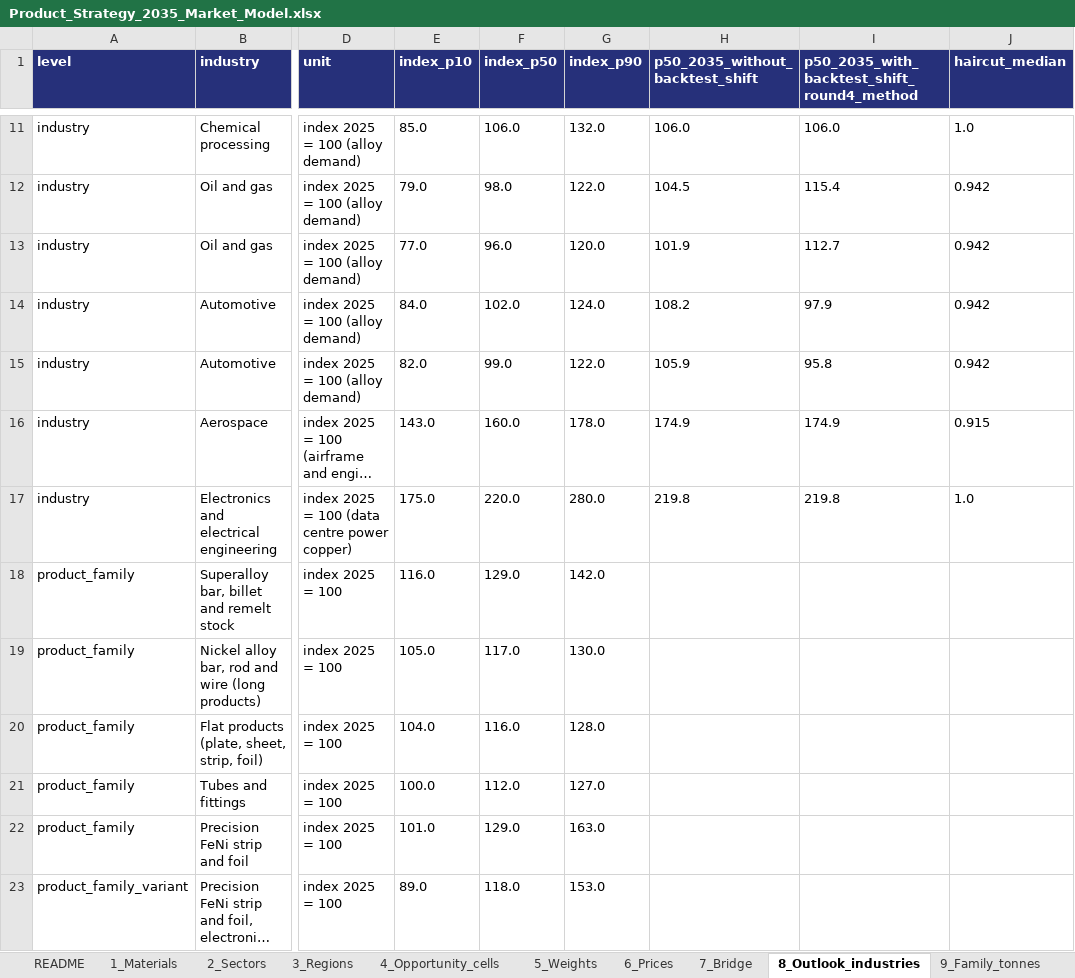
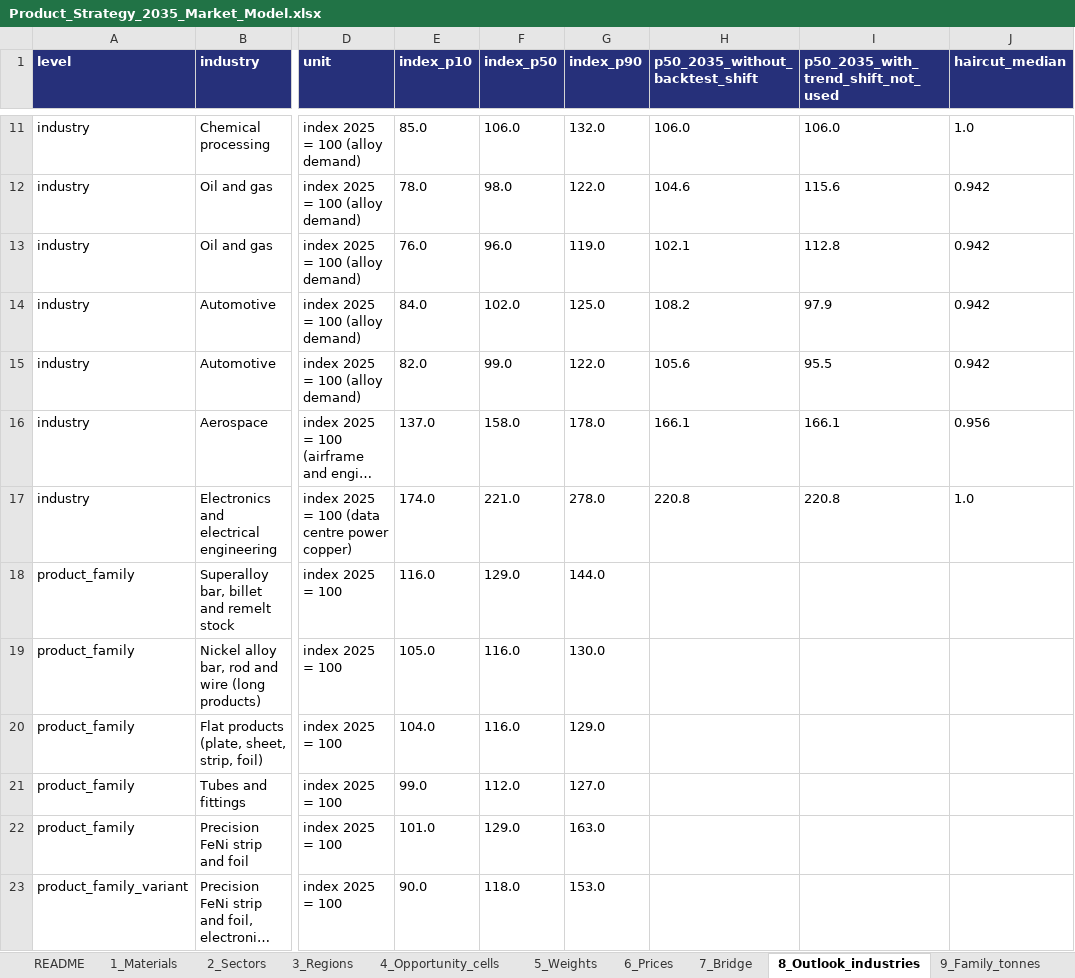
Before and after one commit to sarahgarzond/metals-strategy-2035, an Excel workbook: model/Product_Strategy_2035_Market_Model.xlsx, sheet 8_Outlook_industries, drawn as a sheet; only a part is shown, gaps mark what is left out; long unchanged cells end in …; values as stored, in another font and other column widths than the file's, no borders; the diff covers the shown part only; the diff names each change by its address in the sheet, - before the commit and + after, or states it on an @@ line.

```diff
--- a/model/Product_Strategy_2035_Market_Model.xlsx (sheet 8_Outlook_industries)
+++ b/model/Product_Strategy_2035_Market_Model.xlsx (sheet 8_Outlook_industries)
-I1: p50_2035_with_backtest_shift_round4_method
+I1: p50_2035_with_trend_shift_not_used
-E12 (index_p10): 79.0
+E12 (index_p10): 78.0
-H12 (p50_2035_without_backtest_shift): 104.5
+H12 (p50_2035_without_backtest_shift): 104.6
-I12: 115.4
+I12: 115.6
-E13 (index_p10): 77.0
+E13 (index_p10): 76.0
-G13 (index_p90): 120.0
+G13 (index_p90): 119.0
-H13 (p50_2035_without_backtest_shift): 101.9
+H13 (p50_2035_without_backtest_shift): 102.1
-I13: 112.7
+I13: 112.8
-G14 (index_p90): 124.0
+G14 (index_p90): 125.0
-H15 (p50_2035_without_backtest_shift): 105.9
+H15 (p50_2035_without_backtest_shift): 105.6
-I15: 95.8
+I15: 95.5
-E16 (index_p10): 143.0
+E16 (index_p10): 137.0
-F16 (index_p50): 160.0
+F16 (index_p50): 158.0
-H16 (p50_2035_without_backtest_shift): 174.9
+H16 (p50_2035_without_backtest_shift): 166.1
-I16: 174.9
+I16: 166.1
-J16 (haircut_median): 0.915
+J16 (haircut_median): 0.956
-E17 (index_p10): 175.0
+E17 (index_p10): 174.0
-F17 (index_p50): 220.0
+F17 (index_p50): 221.0
-G17 (index_p90): 280.0
+G17 (index_p90): 278.0
-H17 (p50_2035_without_backtest_shift): 219.8
+H17 (p50_2035_without_backtest_shift): 220.8
-I17: 219.8
+I17: 220.8
-G18 (index_p90): 142.0
+G18 (index_p90): 144.0
-F19 (index_p50): 117.0
+F19 (index_p50): 116.0
-G20 (index_p90): 128.0
+G20 (index_p90): 129.0
-E21 (index_p10): 100.0
+E21 (index_p10): 99.0
-E23 (index_p10): 89.0
+E23 (index_p10): 90.0
```
Also changed, not shown: 32 edited cells elsewhere in this sheet, sheet 10_Scores, sheet 9_Family_tonnes, sheet 11_Supply_shocks, other sheet tabs, 39 other files.
